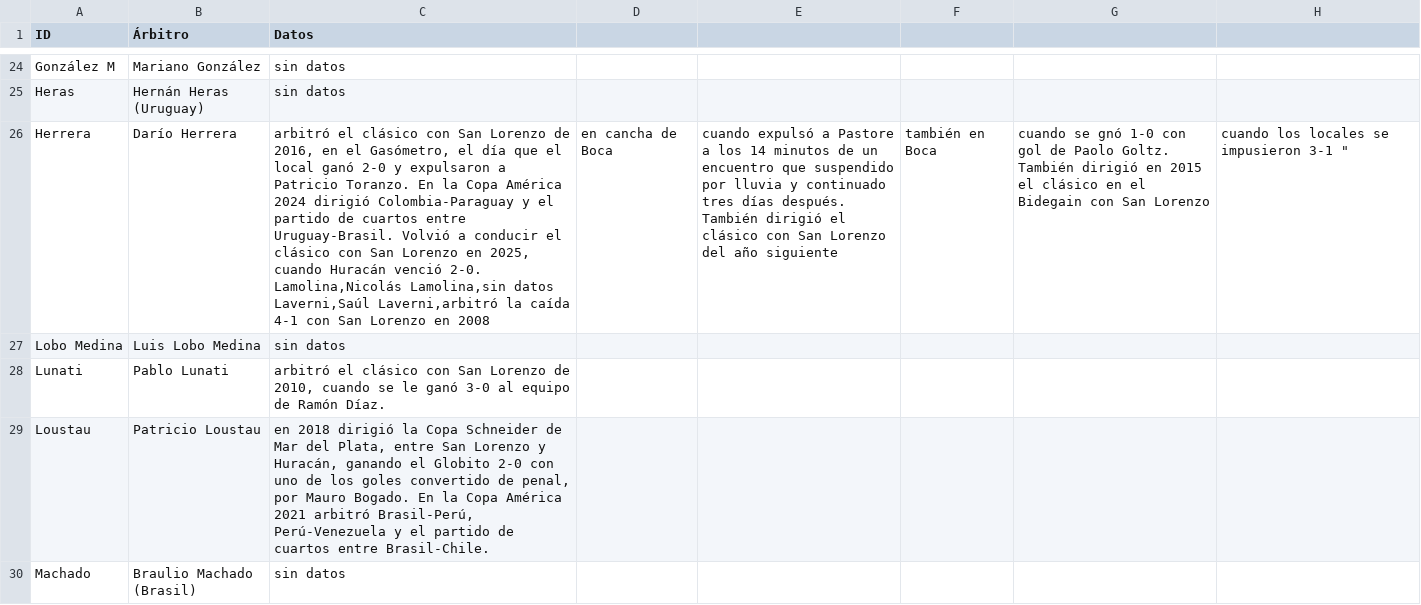
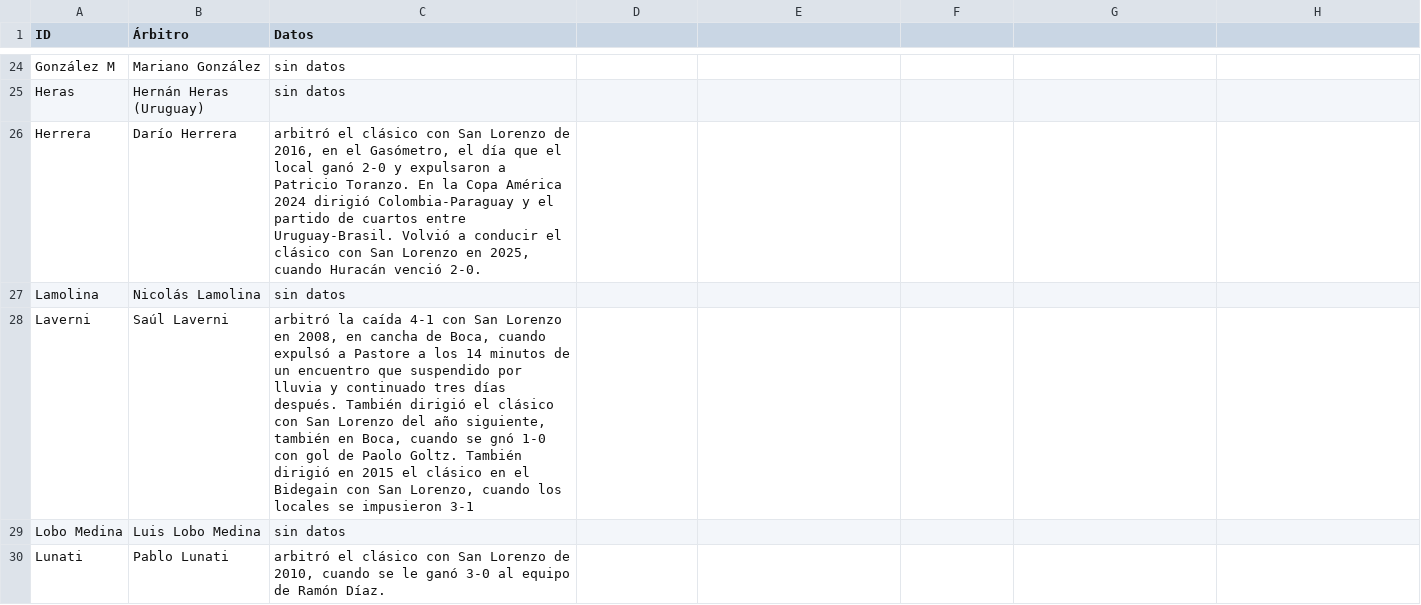
Before and after one commit to globopedia/Rbits, a CSV file: Rbits.csv, drawn as a sheet; only a part is shown, gaps mark what is left out; the shorter side is filled out with more unchanged rows.

Commit message:
Update Rbits.csv

```diff
--- a/Rbits.csv
+++ b/Rbits.csv
@@ -25,5 +25,5 @@ González M,Mariano González,sin datos
 Heras,Hernán Heras (Uruguay),sin datos
-Herrera,Darío Herrera,"arbitró el clásico con San Lorenzo de 2016, en el Gasómetro, el día que el local ganó 2-0 y expulsaron a Patricio Toranzo.  En la Copa América 2024 dirigió Colombia-Paraguay y el partido de cuartos entre Uruguay-Brasil.  Volvió a conducir el clásico con San Lorenzo en 2025, cuando Huracán venció 2-0.
-Lamolina,Nicolás Lamolina,sin datos
-Laverni,Saúl Laverni,"arbitró la caída 4-1 con San Lorenzo en 2008, en cancha de Boca, cuando expulsó a Pastore a los 14 minutos de un encuentro que suspendido por lluvia y continuado tres días después.  También dirigió el clásico con San Lorenzo del año siguiente, también en Boca, cuando se gnó 1-0 con gol de Paolo Goltz.  También dirigió en 2015 el clásico en el Bidegain con San Lorenzo, cuando los locales se impusieron 3-1 "
+Herrera,Darío Herrera,"arbitró el clásico con San Lorenzo de 2016, en el Gasómetro, el día que el local ganó 2-0 y expulsaron a Patricio Toranzo.  En la Copa América 2024 dirigió Colombia-Paraguay y el partido de cuartos entre Uruguay-Brasil.  Volvió a conducir el clásico con San Lorenzo en 2025, cuando Huracán venció 2-0."
+Lamolina,Nicolás Lamolina,sin datos
+Laverni,Saúl Laverni,"arbitró la caída 4-1 con San Lorenzo en 2008, en cancha de Boca, cuando expulsó a Pastore a los 14 minutos de un encuentro que suspendido por lluvia y continuado tres días después.  También dirigió el clásico con San Lorenzo del año siguiente, también en Boca, cuando se gnó 1-0 con gol de Paolo Goltz.  También dirigió en 2015 el clásico en el Bidegain con San Lorenzo, cuando los locales se impusieron 3-1 "
 Lobo Medina,Luis Lobo Medina,sin datos
```
